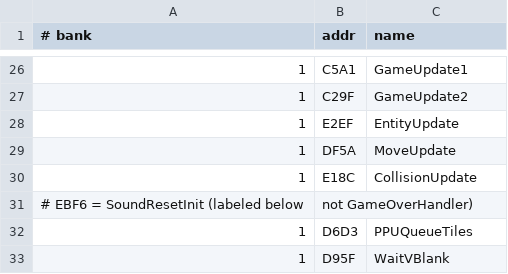
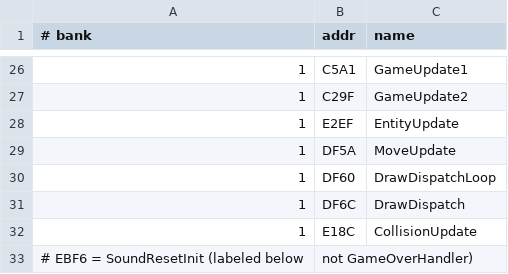
Before and after one commit to vgrichina/battlecity, a CSV file: labels.csv, drawn as a sheet; only a part is shown, gaps mark what is left out; the shorter side is filled out with more unchanged rows.

```diff
--- a/labels.csv
+++ b/labels.csv
@@ -29,2 +29,4 @@
 1,DF5A,MoveUpdate
+1,DF60,DrawDispatchLoop
+1,DF6C,DrawDispatch
 1,E18C,CollisionUpdate
```
Also changed, not shown: 3 other files.
